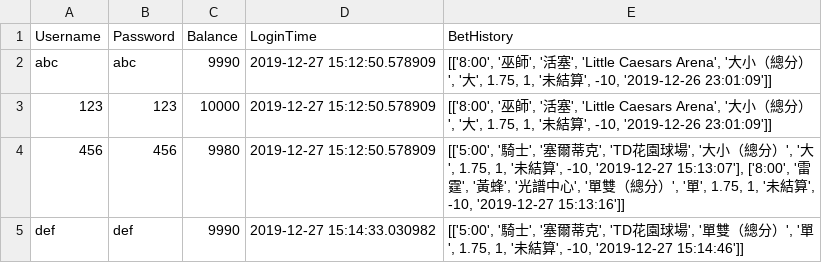
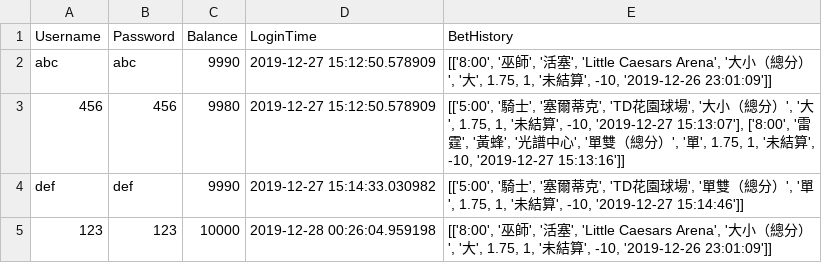
Before and after one commit to amy140308/PBC2019, a CSV file: userInformation.csv, drawn as a sheet.

```diff
--- a/userInformation.csv
+++ b/userInformation.csv
@@ -2,4 +2,4 @@ Username,Password,Balance,LoginTime,BetHistory
 abc,abc,9990,2019-12-27 15:12:50.578909,"[['8:00', '巫師', '活塞', 'Little Caesars Arena', '大小（總分）', '大', 1.75, 1, '未結算', -10, '2019-12-26 23:01:09']]"
-123,123,10000,2019-12-27 15:12:50.578909,"[['8:00', '巫師', '活塞', 'Little Caesars Arena', '大小（總分）', '大', 1.75, 1, '未結算', -10, '2019-12-26 23:01:09']]"
 456,456,9980,2019-12-27 15:12:50.578909,"[['5:00', '騎士', '塞爾蒂克', 'TD花園球場', '大小（總分）', '大', 1.75, 1, '未結算', -10, '2019-12-27 15:13:07'], ['8:00', '雷霆', '黃蜂', '光譜中心', '單雙（總分）', '單', 1.75, 1, '未結算', -10, '2019-12-27 15:13:16']]"
 def,def,9990,2019-12-27 15:14:33.030982,"[['5:00', '騎士', '塞爾蒂克', 'TD花園球場', '單雙（總分）', '單', 1.75, 1, '未結算', -10, '2019-12-27 15:14:46']]"
+123,123,10000,2019-12-28 00:26:04.959198,"[['8:00', '巫師', '活塞', 'Little Caesars Arena', '大小（總分）', '大', 1.75, 1, '未結算', -10, '2019-12-26 23:01:09']]"
```
Also changed, not shown: 3 other files.
